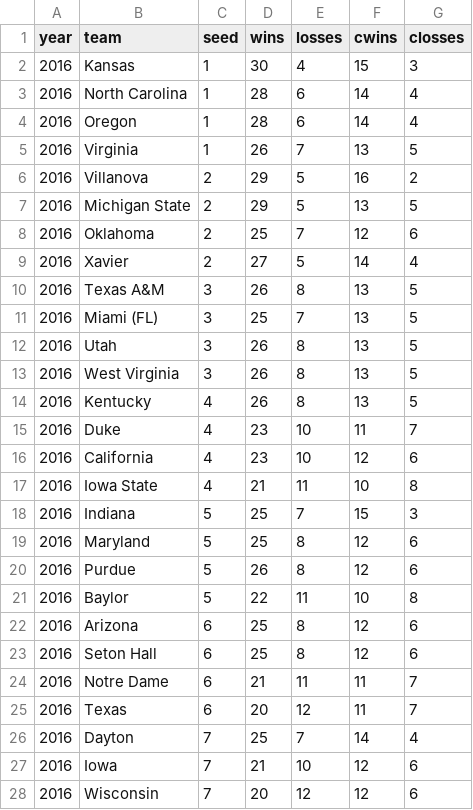
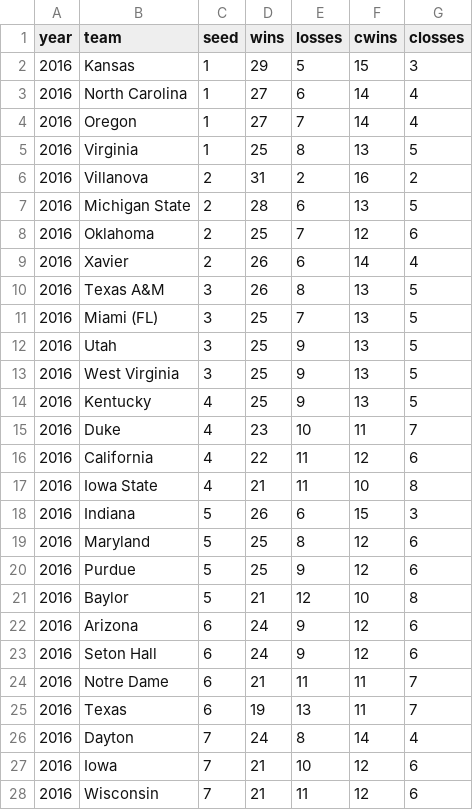
Before and after one commit to tvolsen/data-science-projects, a CSV file: march-madness/records/2016-records.csv, drawn as a sheet; only a part is shown; the diff covers the shown part only.

```diff
--- a/march-madness/records/2016-records.csv
+++ b/march-madness/records/2016-records.csv
@@ -1,28 +1,28 @@
 year,team,seed,wins,losses,cwins,closses
-2016,Kansas,1,30,4,15,3
-2016,North Carolina,1,28,6,14,4
-2016,Oregon,1,28,6,14,4
-2016,Virginia,1,26,7,13,5
-2016,Villanova,2,29,5,16,2
-2016,Michigan State,2,29,5,13,5
+2016,Kansas,1,29,5,15,3
+2016,North Carolina,1,27,6,14,4
+2016,Oregon,1,27,7,14,4
+2016,Virginia,1,25,8,13,5
+2016,Villanova,2,31,2,16,2
+2016,Michigan State,2,28,6,13,5
 2016,Oklahoma,2,25,7,12,6
-2016,Xavier,2,27,5,14,4
+2016,Xavier,2,26,6,14,4
 2016,Texas A&M,3,26,8,13,5
 2016,Miami (FL),3,25,7,13,5
-2016,Utah,3,26,8,13,5
-2016,West Virginia,3,26,8,13,5
-2016,Kentucky,4,26,8,13,5
+2016,Utah,3,25,9,13,5
+2016,West Virginia,3,25,9,13,5
+2016,Kentucky,4,25,9,13,5
 2016,Duke,4,23,10,11,7
-2016,California,4,23,10,12,6
+2016,California,4,22,11,12,6
 2016,Iowa State,4,21,11,10,8
-2016,Indiana,5,25,7,15,3
+2016,Indiana,5,26,6,15,3
 2016,Maryland,5,25,8,12,6
-2016,Purdue,5,26,8,12,6
-2016,Baylor,5,22,11,10,8
-2016,Arizona,6,25,8,12,6
-2016,Seton Hall,6,25,8,12,6
+2016,Purdue,5,25,9,12,6
+2016,Baylor,5,21,12,10,8
+2016,Arizona,6,24,9,12,6
+2016,Seton Hall,6,24,9,12,6
 2016,Notre Dame,6,21,11,11,7
-2016,Texas,6,20,12,11,7
-2016,Dayton,7,25,7,14,4
+2016,Texas,6,19,13,11,7
+2016,Dayton,7,24,8,14,4
 2016,Iowa,7,21,10,12,6
-2016,Wisconsin,7,20,12,12,6
+2016,Wisconsin,7,21,11,12,6
```
Also changed, not shown: 40 edited cells elsewhere in this file, march-madness/records/2005-records.csv, march-madness/records/2009-records.csv, 26 other files.
